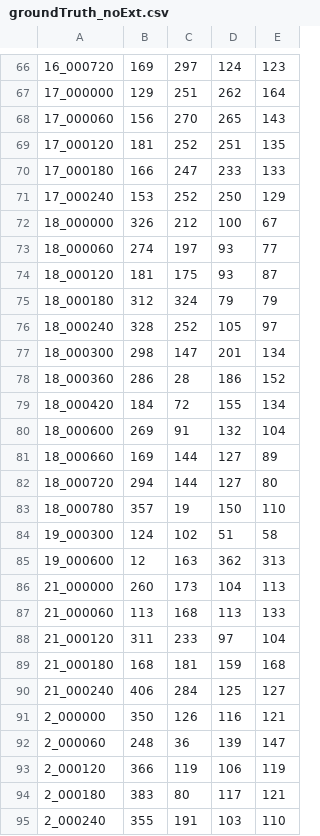
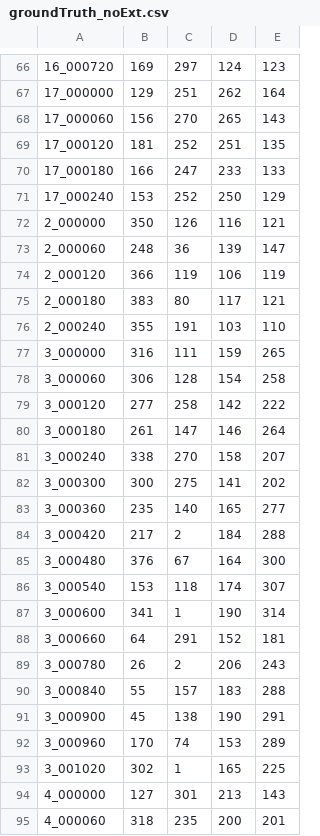
Before and after one commit to c5kong/access-hole-detection-prototype, a CSV file: data/openni_data/groundTruth_noExt.csv, drawn as a sheet; only a part is shown, gaps mark what is left out; the shorter side is filled out with more unchanged rows; the diff names each change by its address in the sheet, - before the commit and + after, or states it on an @@ line.

Commit message:
remove data with poor illumination

```diff
--- a/data/openni_data/groundTruth_noExt.csv
+++ b/data/openni_data/groundTruth_noExt.csv
-row 72: 18_000000 | 326 | 212 | 100 | 67
-row 73: 18_000060 | 274 | 197 | 93 | 77
-row 74: 18_000120 | 181 | 175 | 93 | 87
-row 75: 18_000180 | 312 | 324 | 79 | 79
-row 76: 18_000240 | 328 | 252 | 105 | 97
-row 77: 18_000300 | 298 | 147 | 201 | 134
-row 78: 18_000360 | 286 | 28 | 186 | 152
-row 79: 18_000420 | 184 | 72 | 155 | 134
-row 80: 18_000600 | 269 | 91 | 132 | 104
-row 81: 18_000660 | 169 | 144 | 127 | 89
-row 82: 18_000720 | 294 | 144 | 127 | 80
-row 83: 18_000780 | 357 | 19 | 150 | 110
-row 84: 19_000300 | 124 | 102 | 51 | 58
-row 85: 19_000600 | 12 | 163 | 362 | 313
-row 86: 21_000000 | 260 | 173 | 104 | 113
-row 87: 21_000060 | 113 | 168 | 113 | 133
-row 88: 21_000120 | 311 | 233 | 97 | 104
-row 89: 21_000180 | 168 | 181 | 159 | 168
-row 90: 21_000240 | 406 | 284 | 125 | 127
```
Also changed, not shown: 1 other file.
